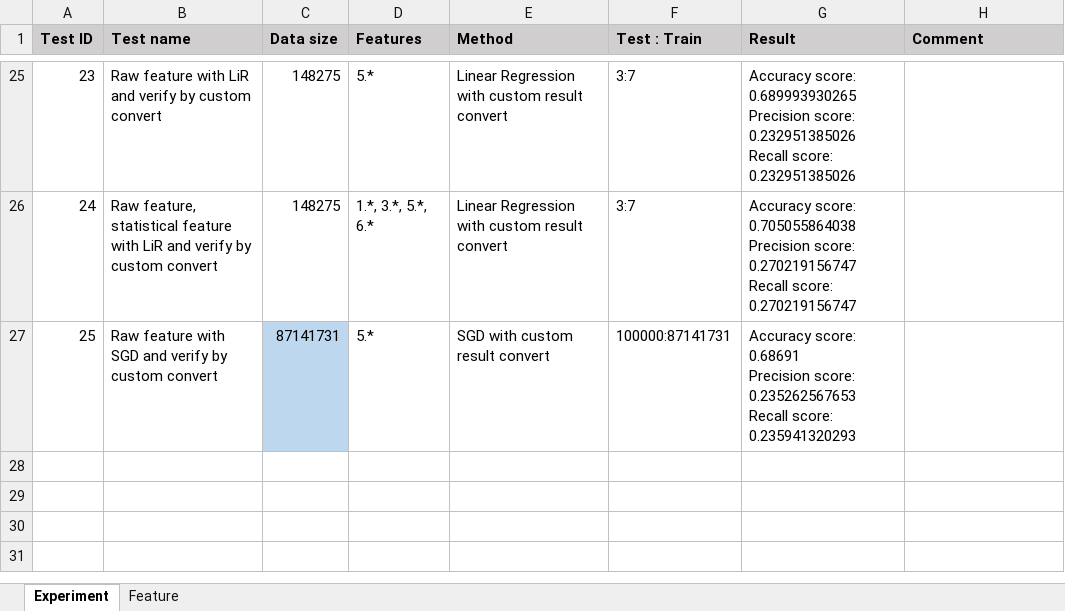
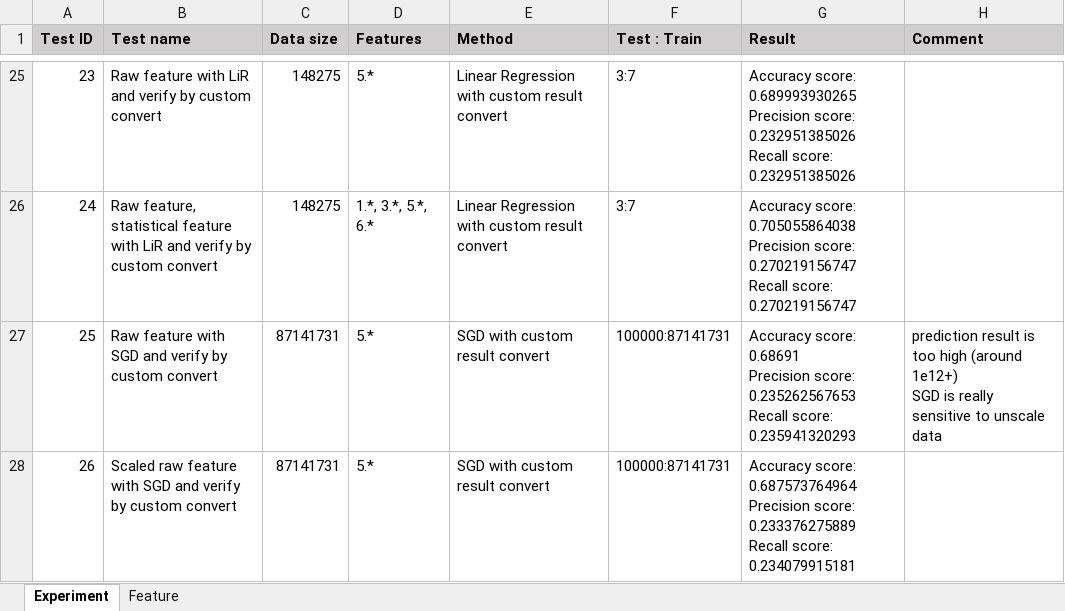
Before and after one commit to duonghm93/-VNLAB-Outbrain, an Excel workbook: Experimental_Log/experiment.xlsx, sheet Experiment, drawn as a sheet; only a part is shown, gaps mark what is left out; values as stored, in another font and other column widths than the file's, no borders; ↵ is a line break in a cell; the diff names each change by its address in the sheet, - before the commit and + after, or states it on an @@ line.

Commit message:
predict test file

```diff
--- a/Experimental_Log/experiment.xlsx (sheet Experiment)
+++ b/Experimental_Log/experiment.xlsx (sheet Experiment)
-C27 fill: #BDD7EE
+C27 fill: none
-H27 (Comment): (empty)
+H27 (Comment): prediction result is too high (around 1e12+) ↵ SGD is really sensitive to unscale data
+row 28: 26 | Scaled raw feature with SGD and verify by custom convert | 87141731 | 5.* | SGD with custom result convert | 100000:87141731 | Accuracy score: 0.687573764964 ↵ Precision score: 0.233376275889 ↵ Recall score: 0.234079915181
```
Also changed, not shown: 5 other files.
